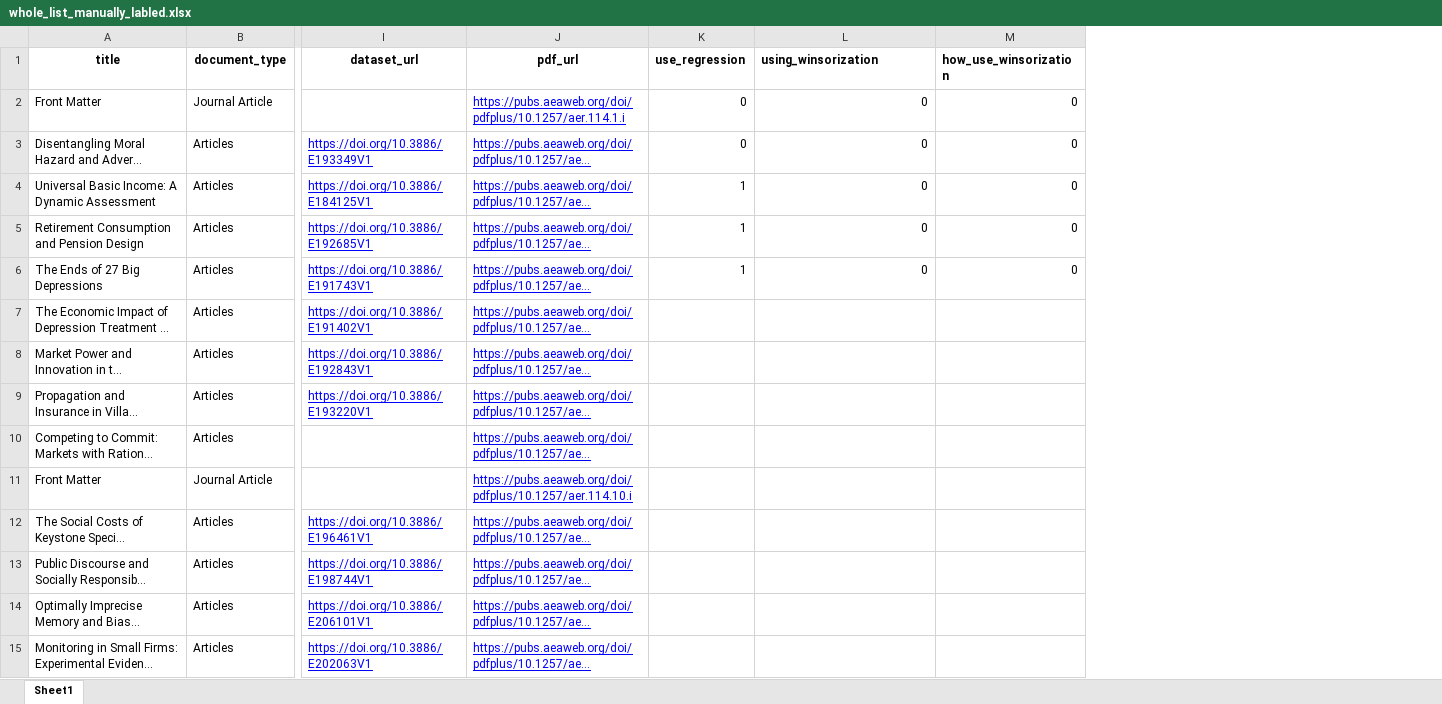
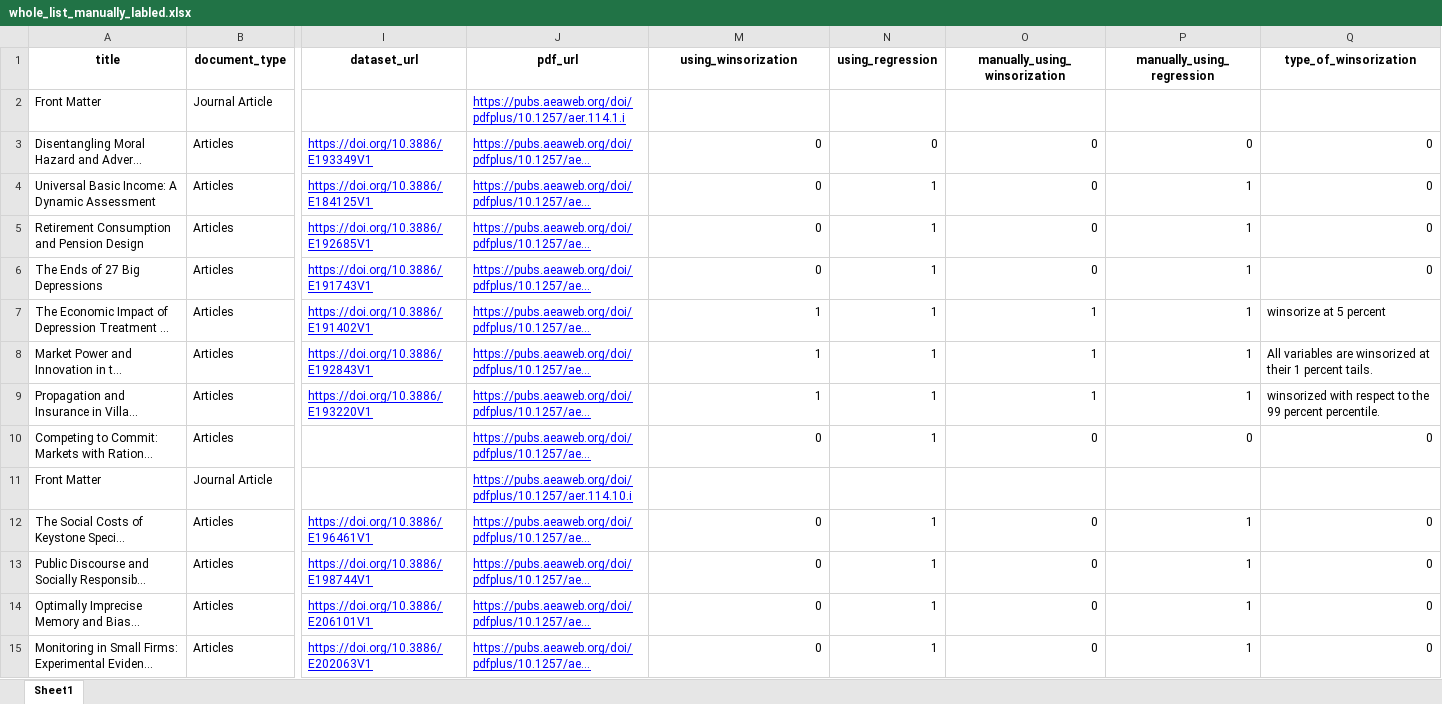
Before and after one commit to zsk2002/seasonal_liquidity, an Excel workbook: AER_2024/whole_list_manually_labled.xlsx, sheet Sheet1, drawn as a sheet; only a part is shown, gaps mark what is left out; long unchanged cells end in …; values as stored, in another font and other column widths than the file's, no borders; removed rows and columns are numbered as before the commit, all else as after; the diff covers the shown part only; the diff names each change by its address in the sheet, - before the commit and + after, or states it on an @@ line.

Commit message:
manually check for winsorization

```diff
--- a/AER_2024/whole_list_manually_labled.xlsx (sheet Sheet1)
+++ b/AER_2024/whole_list_manually_labled.xlsx (sheet Sheet1)
@@ column K (use_regression) hidden, rows 2-6: 0 | 0 | 1 | 1 | 1 @@
-column M (how_use_winsorization), rows 2-6: all 0
+column N (using_regression), rows 3-15: 0 | 1 | 1 | 1 | 1 | 1 | 1 | 1 |  | 1 | 1 | 1 | 1
+column O (manually_using_winsorization), rows 3-15: 0 | 0 | 0 | 0 | 1 | 1 | 1 | 0 |  | 0 | 0 | 0 | 0
+column P (manually_using_regression), rows 3-15: 0 | 1 | 1 | 1 | 1 | 1 | 1 | 0 |  | 1 | 1 | 1 | 1
+column Q (type_of_winsorization), rows 3-15: 0 | 0 | 0 | 0 | winsorize at 5 percent | All variables are winsorized at their 1 percent tails. | winsorized with respect to the 99 percent percentile. | 0 |  | 0 | 0 | 0 | 0
-M1 alignment: left
+M1 alignment: center
-M2 (using_winsorization): 0
+M2 (using_winsorization): (empty)
-M7:M9 (using_winsorization): (empty)
+M7:M9 (using_winsorization): 1
-M10 (using_winsorization): (empty)
+M10 (using_winsorization): 0
-M12:M15 (using_winsorization): (empty)
+M12:M15 (using_winsorization): 0
```
Also changed, not shown: 99 edited cells elsewhere in this sheet, hidden cells, 1 other file.
